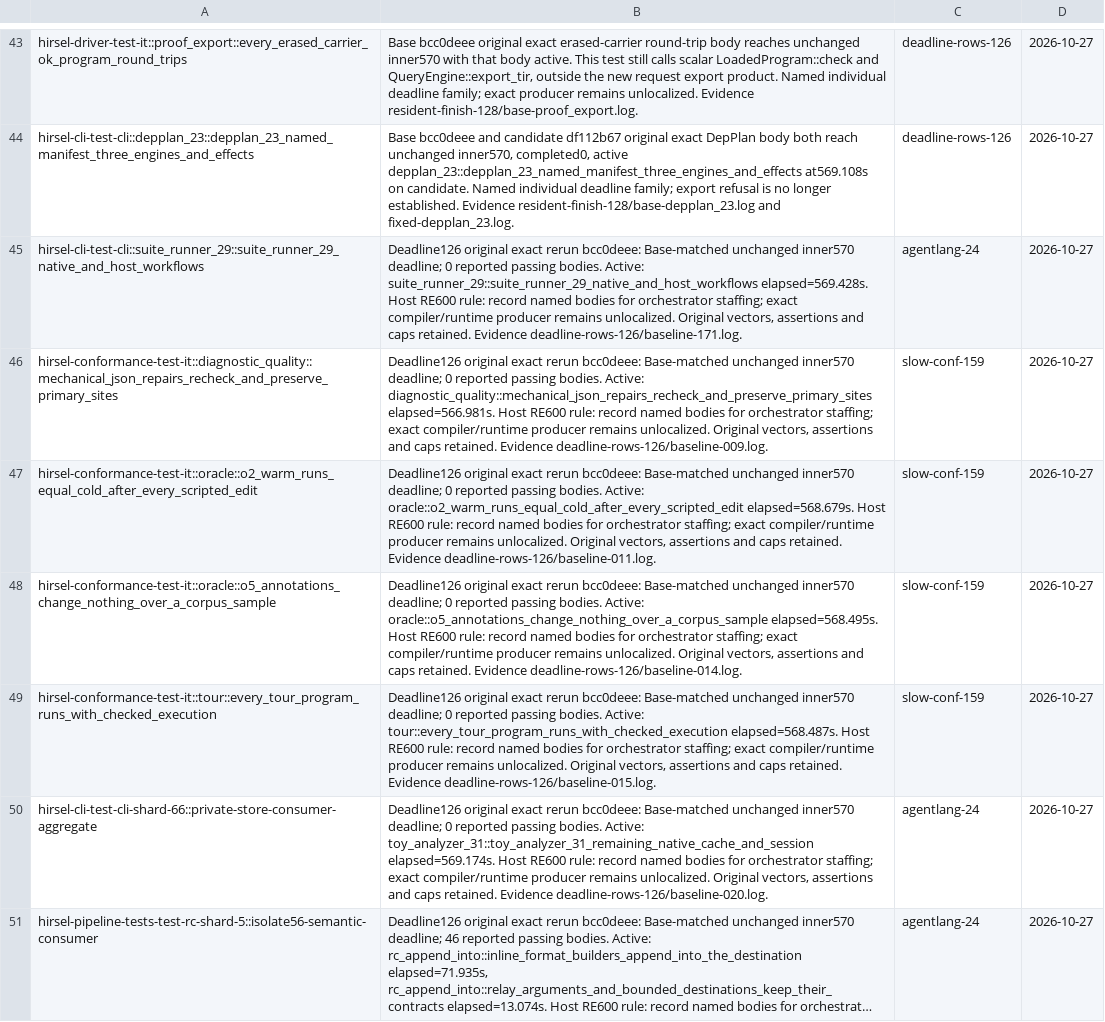
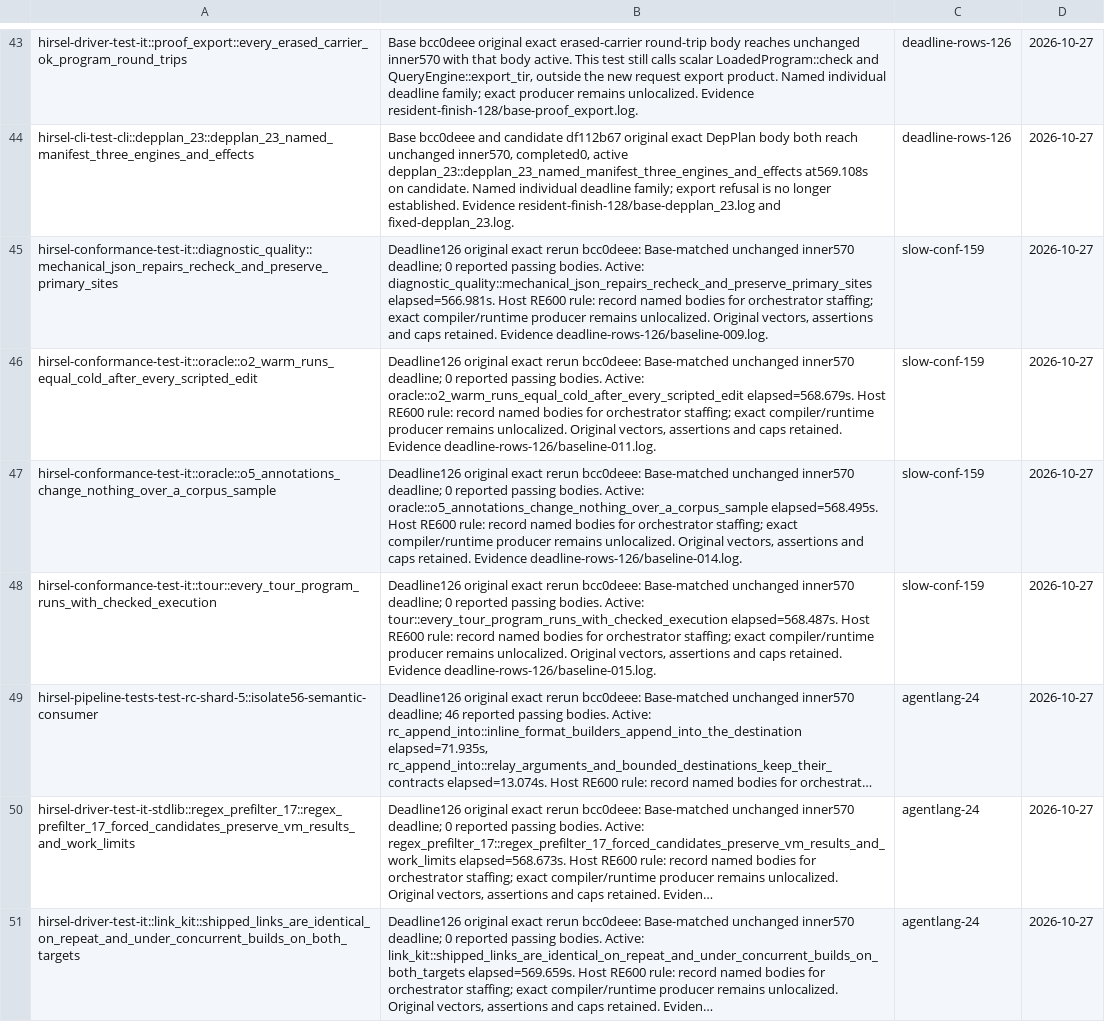
Before and after one commit to SamGalanakis/hirsel-lang, a TSV file: tools/known-failures.tsv, drawn as a sheet; only a part is shown, gaps mark what is left out; the shorter side is filled out with more unchanged rows; long unchanged cells end in …; removed rows and columns are numbered as before the commit, all else as after; the diff covers the shown part only; the diff names each change by its address in the sheet, - before the commit and + after, or states it on an @@ line.

Commit message:
Assign slow application workflow rows to slow-apps-160

```diff
--- a/tools/known-failures.tsv
+++ b/tools/known-failures.tsv
-row 45: hirsel-cli-test-cli::suite_runner_29::suite_runner_29_native_and_host_workflows | Deadline126 original exact rerun bcc0deee: Base-matched unchanged inner570 deadline; 0 reported passing bodies. Active: suite_runner_29::suite_runner_29_native_and_host_workflows elapsed=569.428s. Host RE600 rule: record named bodies for orchestrator staffing; exact compiler/runtime producer remains unlocalized. Original vectors, assertions and caps retained. Evidence deadline-rows-126/baseline-171.log. | agentlang-24 | 2026-10-27
-row 50: hirsel-cli-test-cli-shard-66::private-store-consumer-aggregate | Deadline126 original exact rerun bcc0deee: Base-matched unchanged inner570 deadline; 0 reported passing bodies. Active: toy_analyzer_31::toy_analyzer_31_remaining_native_cache_and_session elapsed=569.174s. Host RE600 rule: record named bodies for orchestrator staffing; exact compiler/runtime producer remains unlocalized. Original vectors, assertions and caps retained. Evidence deadline-rows-126/baseline-020.log. | agentlang-24 | 2026-10-27
```
Also changed, not shown: 9 added rows and 7 removed rows elsewhere in this file.
